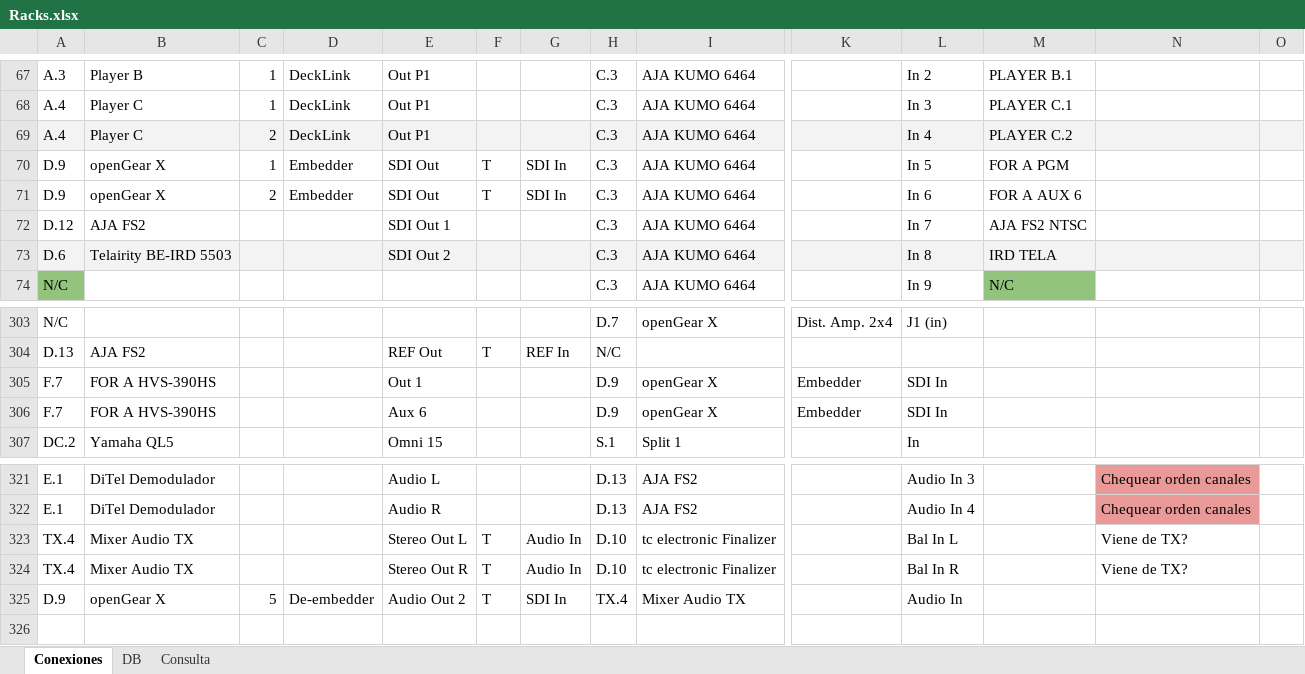
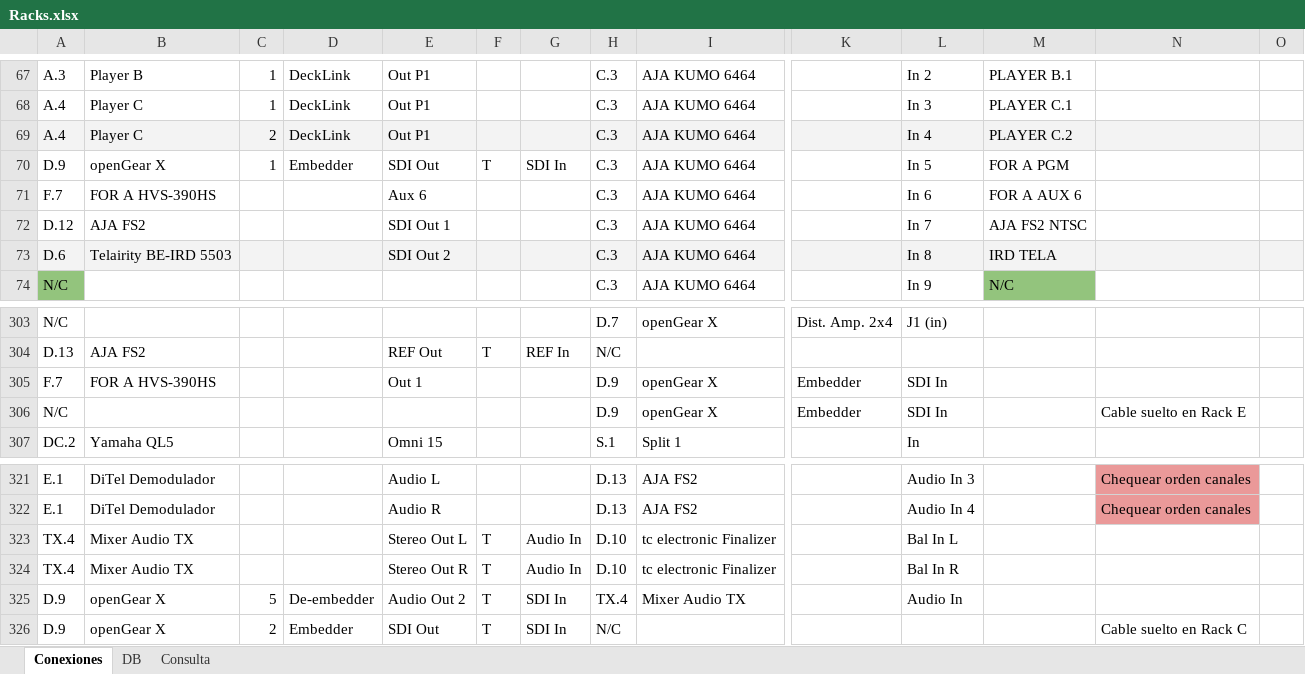
Before and after one commit to mmuccillo55/A7K9X2QF, an Excel workbook: Racks.xlsx, sheet Conexiones, drawn as a sheet; only a part is shown, gaps mark what is left out; values as stored, in another font and other column widths than the file's, no borders; charts and pictures and conditional formats not drawn; removed rows and columns are numbered as before the commit, all else as after; rows hold the shown columns only; the diff names each change by its address in the sheet, - before the commit and + after, or states it on an @@ line.

Commit message:
Add files via upload

```diff
--- a/Racks.xlsx (sheet Conexiones)
+++ b/Racks.xlsx (sheet Conexiones)
-row 71: D.9 | openGear X | 2 | Embedder | SDI Out | T | SDI In | C.3 | AJA KUMO 6464 |  | In 6 | FOR A AUX 6
+row 71: F.7 | FOR A HVS-390HS |  |  | Aux 6 |  |  | C.3 | AJA KUMO 6464 |  | In 6 | FOR A AUX 6
-A306: F.7
+A306: N/C
-B306: FOR A HVS-390HS
+B306: (empty)
-E306: Aux 6
+E306: (empty)
-N306: (empty)
+N306: Cable suelto en Rack E
-N323:N324: Viene de TX?
+N323:N324: (empty)
+row 326: D.9 | openGear X | 2 | Embedder | SDI Out | T | SDI In | N/C |  |  |  |  | Cable suelto en Rack C
```
Also changed, not shown: sheet Consulta.
